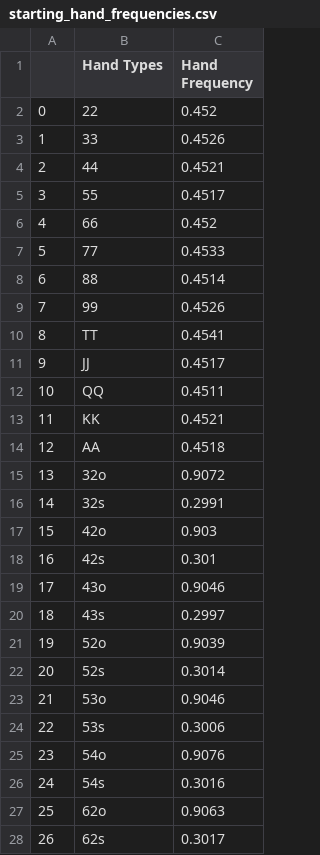
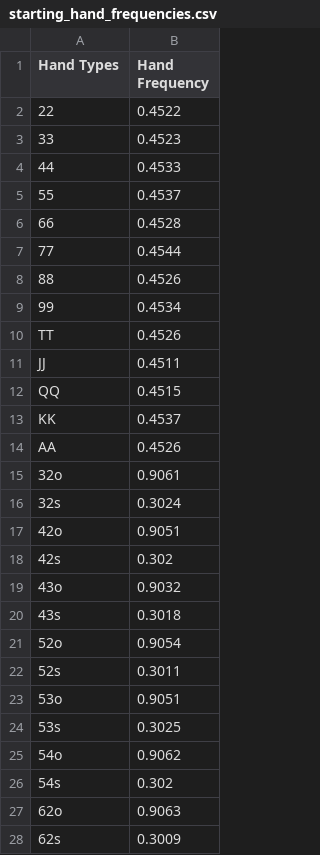
Before and after one commit to Shuttdown700/poker_analysis, a CSV file: starting_hand_frequencies.csv, drawn as a sheet; only a part is shown; removed rows and columns are numbered as before the commit, all else as after; the diff covers the shown part only; the diff names each change by its address in the sheet, - before the commit and + after, or states it on an @@ line.

Commit message:
Add files via upload

```diff
--- a/starting_hand_frequencies.csv
+++ b/starting_hand_frequencies.csv
-column A, rows 2-28: 0 | 1 | 2 | 3 | 4 | 5 | 6 | 7 | 8 | 9 | 10 | 11 | 12 | 13 | 14 | 15 | 16 | 17 | 18 | 19 | 20 | 21 | 22 | 23 | 24 | 25 | 26
-B2 (Hand Frequency): 0.452
+B2 (Hand Frequency): 0.4522
-B3 (Hand Frequency): 0.4526
+B3 (Hand Frequency): 0.4523
-B4 (Hand Frequency): 0.4521
+B4 (Hand Frequency): 0.4533
-B5 (Hand Frequency): 0.4517
+B5 (Hand Frequency): 0.4537
-B6 (Hand Frequency): 0.452
+B6 (Hand Frequency): 0.4528
-B7 (Hand Frequency): 0.4533
+B7 (Hand Frequency): 0.4544
-B8 (Hand Frequency): 0.4514
+B8 (Hand Frequency): 0.4526
-B9 (Hand Frequency): 0.4526
+B9 (Hand Frequency): 0.4534
-B10 (Hand Frequency): 0.4541
+B10 (Hand Frequency): 0.4526
-B11 (Hand Frequency): 0.4517
+B11 (Hand Frequency): 0.4511
-B12 (Hand Frequency): 0.4511
+B12 (Hand Frequency): 0.4515
-B13 (Hand Frequency): 0.4521
+B13 (Hand Frequency): 0.4537
-B14 (Hand Frequency): 0.4518
+B14 (Hand Frequency): 0.4526
-B15 (Hand Frequency): 0.9072
+B15 (Hand Frequency): 0.9061
-B16 (Hand Frequency): 0.2991
+B16 (Hand Frequency): 0.3024
-B17 (Hand Frequency): 0.903
+B17 (Hand Frequency): 0.9051
-B18 (Hand Frequency): 0.301
+B18 (Hand Frequency): 0.302
-B19 (Hand Frequency): 0.9046
+B19 (Hand Frequency): 0.9032
-B20 (Hand Frequency): 0.2997
+B20 (Hand Frequency): 0.3018
-B21 (Hand Frequency): 0.9039
+B21 (Hand Frequency): 0.9054
-B22 (Hand Frequency): 0.3014
+B22 (Hand Frequency): 0.3011
-B23 (Hand Frequency): 0.9046
+B23 (Hand Frequency): 0.9051
-B24 (Hand Frequency): 0.3006
+B24 (Hand Frequency): 0.3025
-B25 (Hand Frequency): 0.9076
+B25 (Hand Frequency): 0.9062
-B26 (Hand Frequency): 0.3016
+B26 (Hand Frequency): 0.302
-B28 (Hand Frequency): 0.3017
+B28 (Hand Frequency): 0.3009
```
Also changed, not shown: 135 edited cells elsewhere in this file.
